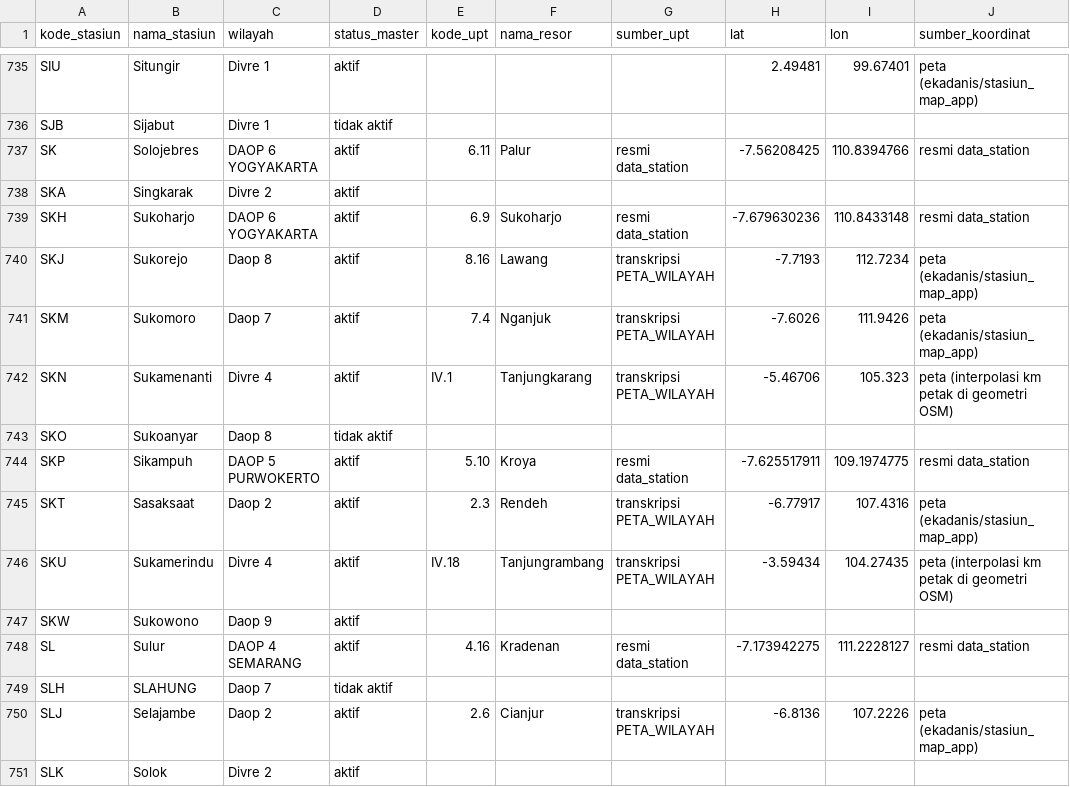
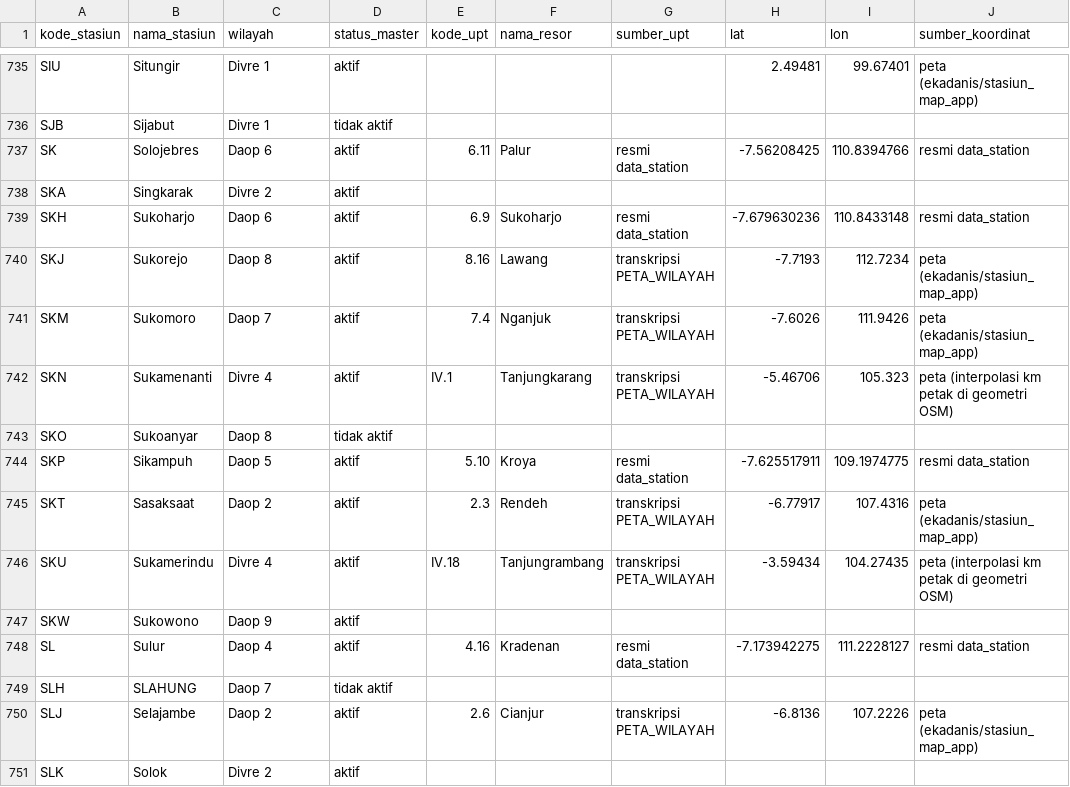
Before and after one commit to ydppramono-cpu/gangguan_operasional, a CSV file: db/csv/master_stasiun.csv, drawn as a sheet; only a part is shown, gaps mark what is left out; the diff covers the shown part only; the diff names each change by its address in the sheet, - before the commit and + after, or states it on an @@ line.

```diff
--- a/db/csv/master_stasiun.csv
+++ b/db/csv/master_stasiun.csv
-C737 (wilayah): DAOP 6 YOGYAKARTA
+C737 (wilayah): Daop 6
-C739 (wilayah): DAOP 6 YOGYAKARTA
+C739 (wilayah): Daop 6
-C744 (wilayah): DAOP 5 PURWOKERTO
+C744 (wilayah): Daop 5
-C748 (wilayah): DAOP 4 SEMARANG
+C748 (wilayah): Daop 4
```
Also changed, not shown: 128 edited cells elsewhere in this file, db/csv/_manifest.csv, 25 other files.
